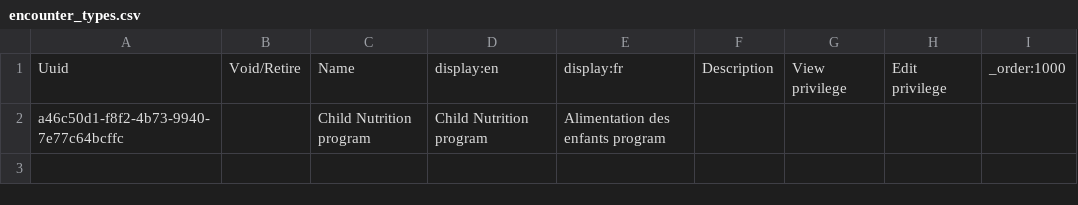
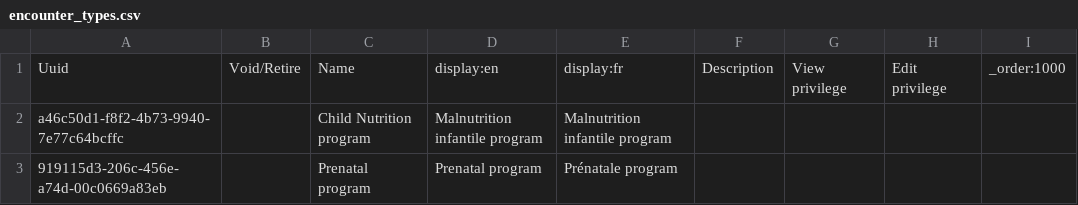
Before and after one commit to mekomsolutions/ozone-lamp, a CSV file: configs/openmrs/initializer_config/encountertypes/encounter_types.csv, drawn as a sheet.

Commit message:
Translations and encounter added

```diff
--- a/configs/openmrs/initializer_config/encountertypes/encounter_types.csv
+++ b/configs/openmrs/initializer_config/encountertypes/encounter_types.csv
@@ -1,2 +1,3 @@
 Uuid,Void/Retire,Name,display:en,display:fr,Description,View privilege,Edit privilege,_order:1000
-a46c50d1-f8f2-4b73-9940-7e77c64bcffc,,Child Nutrition program,Child Nutrition program,Alimentation des enfants program,,,,
+a46c50d1-f8f2-4b73-9940-7e77c64bcffc,,Child Nutrition program,Malnutrition infantile program,Malnutrition infantile program,,,,
+919115d3-206c-456e-a74d-00c0669a83eb,,Prenatal program,Prenatal program,Prénatale program,,,,
```
Also changed, not shown: 3 other files.
